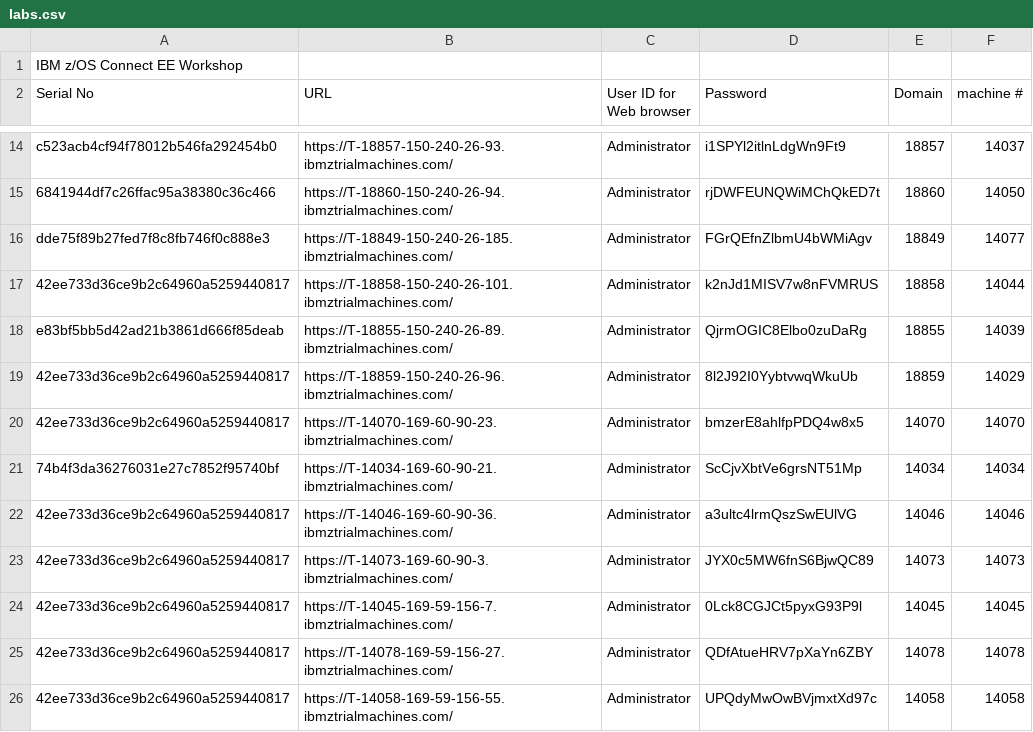
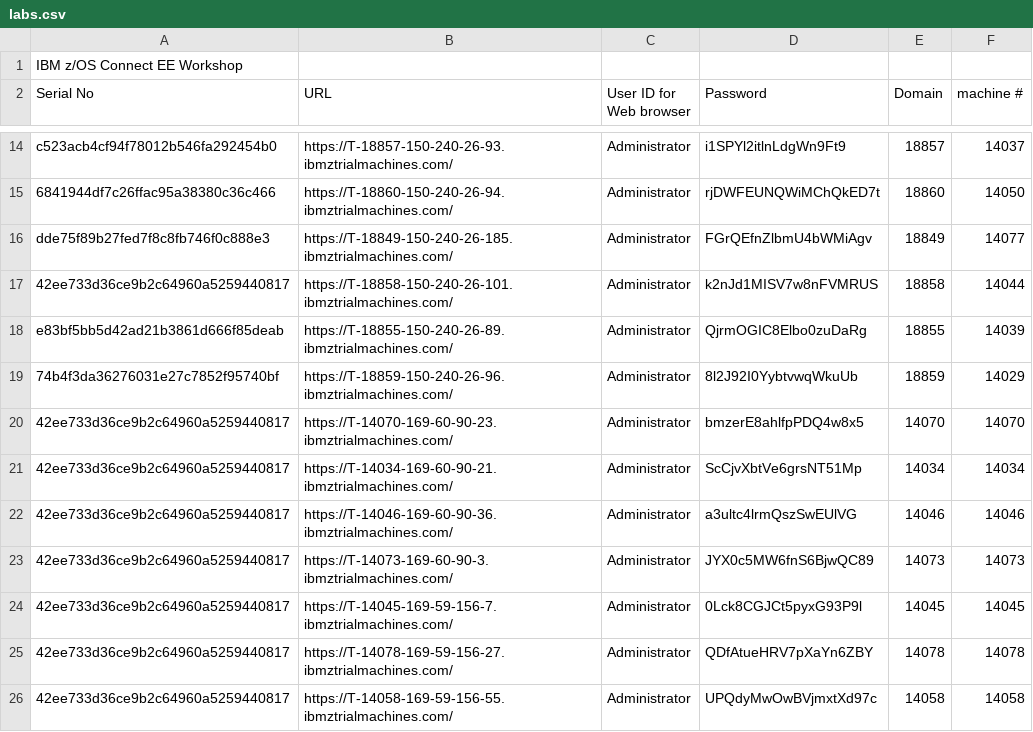
Before and after one commit to emitchj/WSC-zVA-Registation, a CSV file: labs.csv, drawn as a sheet; only a part is shown, gaps mark what is left out; the diff names each change by its address in the sheet, - before the commit and + after, or states it on an @@ line.

Commit message:
Add files via upload

```diff
--- a/labs.csv
+++ b/labs.csv
-A19 (Serial No): 42ee733d36ce9b2c64960a5259440817
+A19 (Serial No): 74b4f3da36276031e27c7852f95740bf
-A21 (Serial No): 74b4f3da36276031e27c7852f95740bf
+A21 (Serial No): 42ee733d36ce9b2c64960a5259440817
```
